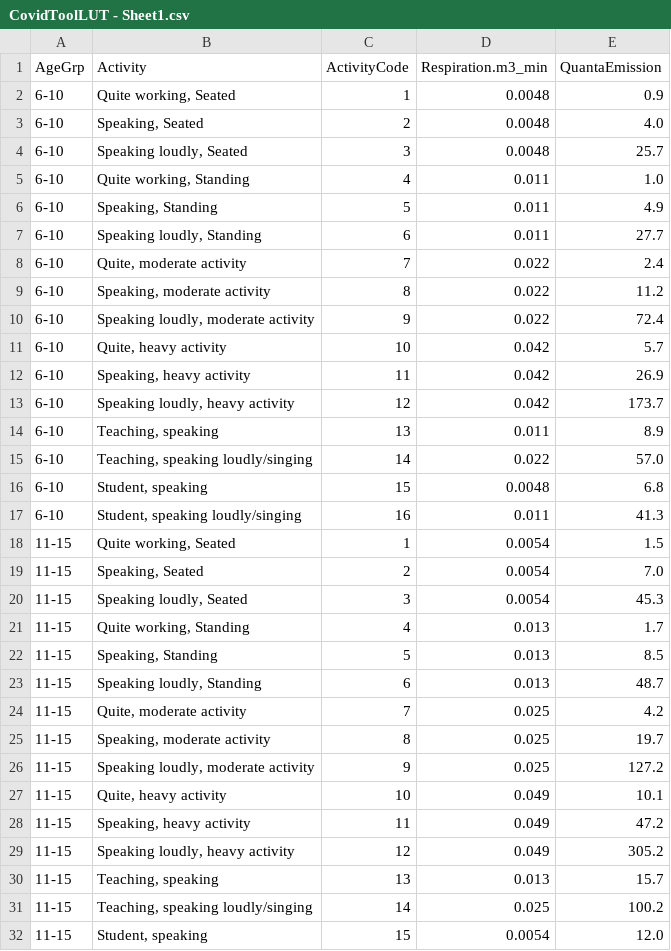
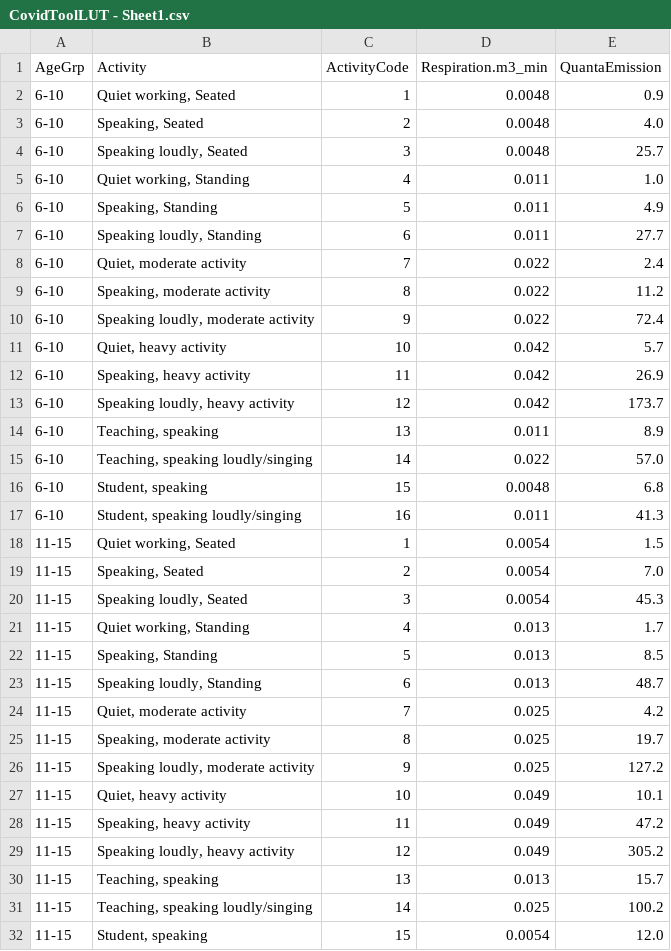
Before and after one commit to FedericoTartarini/covid-aerosol-transmission-estimator, a CSV file: python/CovidToolLUT - Sheet1.csv, drawn as a sheet; only a part is shown; the diff covers the shown part only.

Commit message:
* fixed typo quiet

```diff
--- a/python/CovidToolLUT - Sheet1.csv
+++ b/python/CovidToolLUT - Sheet1.csv
@@ -1,12 +1,12 @@
 AgeGrp,Activity,ActivityCode,Respiration.m3_min,QuantaEmission
-6-10,"Quite working, Seated",1,0.0048,0.9
+6-10,"Quiet working, Seated",1,0.0048,0.9
 6-10,"Speaking, Seated",2,0.0048,4.0
 6-10,"Speaking loudly, Seated",3,0.0048,25.7
-6-10,"Quite working, Standing",4,0.011,1.0
+6-10,"Quiet working, Standing",4,0.011,1.0
 6-10,"Speaking, Standing",5,0.011,4.9
 6-10,"Speaking loudly, Standing",6,0.011,27.7
-6-10,"Quite, moderate activity",7,0.022,2.4
+6-10,"Quiet, moderate activity",7,0.022,2.4
 6-10,"Speaking, moderate activity",8,0.022,11.2
 6-10,"Speaking loudly, moderate activity",9,0.022,72.4
-6-10,"Quite, heavy activity",10,0.042,5.7
+6-10,"Quiet, heavy activity",10,0.042,5.7
 6-10,"Speaking, heavy activity",11,0.042,26.9
@@ -17,12 +17,12 @@ AgeGrp,Activity,ActivityCode,Respiration.m3_min,QuantaEmission
 6-10,"Student, speaking loudly/singing",16,0.011,41.3
-11-15,"Quite working, Seated",1,0.0054,1.5
+11-15,"Quiet working, Seated",1,0.0054,1.5
 11-15,"Speaking, Seated",2,0.0054,7.0
 11-15,"Speaking loudly, Seated",3,0.0054,45.3
-11-15,"Quite working, Standing",4,0.013,1.7
+11-15,"Quiet working, Standing",4,0.013,1.7
 11-15,"Speaking, Standing",5,0.013,8.5
 11-15,"Speaking loudly, Standing",6,0.013,48.7
-11-15,"Quite, moderate activity",7,0.025,4.2
+11-15,"Quiet, moderate activity",7,0.025,4.2
 11-15,"Speaking, moderate activity",8,0.025,19.7
 11-15,"Speaking loudly, moderate activity",9,0.025,127.2
-11-15,"Quite, heavy activity",10,0.049,10.1
+11-15,"Quiet, heavy activity",10,0.049,10.1
 11-15,"Speaking, heavy activity",11,0.049,47.2
```
Also changed, not shown: 27 edited cells elsewhere in this file, 5 other files.
